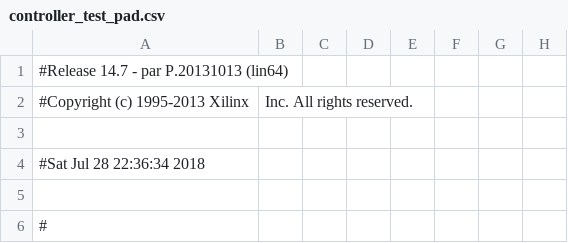
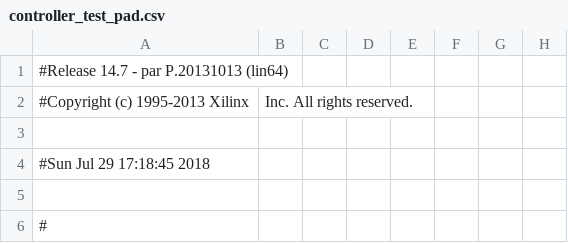
Before and after one commit to robertoalcantara/Ripeto, a CSV file: controller_test_pad.csv, drawn as a sheet; only a part is shown; the diff names each change by its address in the sheet, - before the commit and + after, or states it on an @@ line.

```diff
--- a/controller_test_pad.csv
+++ b/controller_test_pad.csv
-A4: #Sat Jul 28 22:36:34 2018
+A4: #Sun Jul 29 17:18:45 2018
```
Also changed, not shown: 1 other file.
